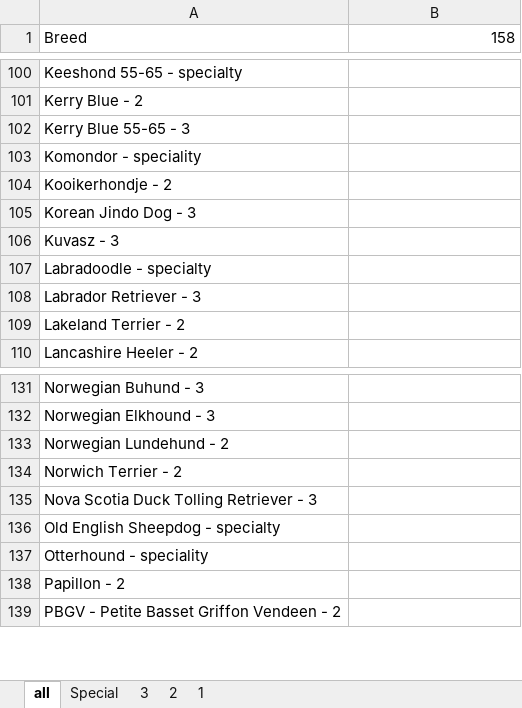
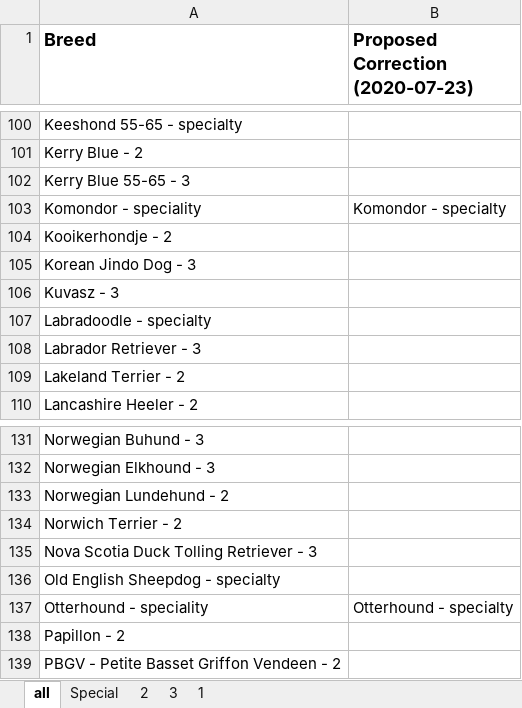
Before and after one commit to kkern42/SeleniumWebTesting, an Excel workbook: Breed List.xlsx, sheet all, drawn as a sheet; only a part is shown, gaps mark what is left out; values as stored, in another font and other column widths than the file's, no borders; the diff covers the shown part only; the diff names each change by its address in the sheet, - before the commit and + after, or states it on an @@ line.

Commit message:
new sheet

```diff
--- a/Breed List.xlsx (sheet all)
+++ b/Breed List.xlsx (sheet all)
@@ sheet tab order changed: all | Special | 2 | 3 | 1 @@
-A1:B1 bold: off
+A1:B1 bold: on, text size: larger
-B1: 158
+B1: Proposed Correction (2020-07-23)
-B103 (Proposed Correction (2020-07-23)): (empty)
+B103 (Proposed Correction (2020-07-23)): Komondor - specialty
-B137 (Proposed Correction (2020-07-23)): (empty)
+B137 (Proposed Correction (2020-07-23)): Otterhound - specialty
```
Also changed, not shown: 18 edited cells elsewhere in this sheet, sheet Special, 1 other file.
